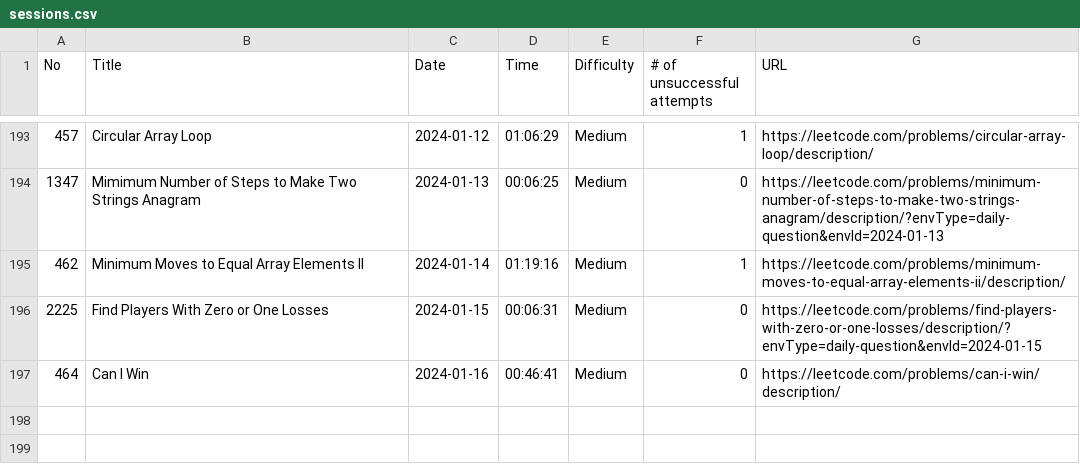
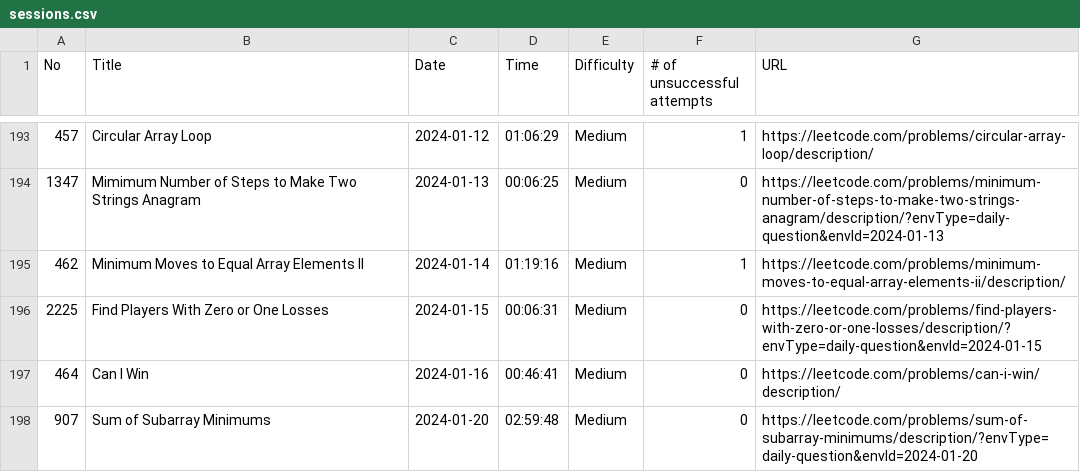
Before and after one commit to ryotaro612/lc, a CSV file: sessions.csv, drawn as a sheet; only a part is shown, gaps mark what is left out; the diff names each change by its address in the sheet, - before the commit and + after, or states it on an @@ line.

```diff
--- a/sessions.csv
+++ b/sessions.csv
+row 198: 907 | Sum of Subarray Minimums | 2024-01-20 | 02:59:48 | Medium | 0 | https://leetcode.com/problems/sum-of-subarray-minimums/description/?envType=daily-question&envId=2024-01-20
```
Also changed, not shown: 1 other file.
